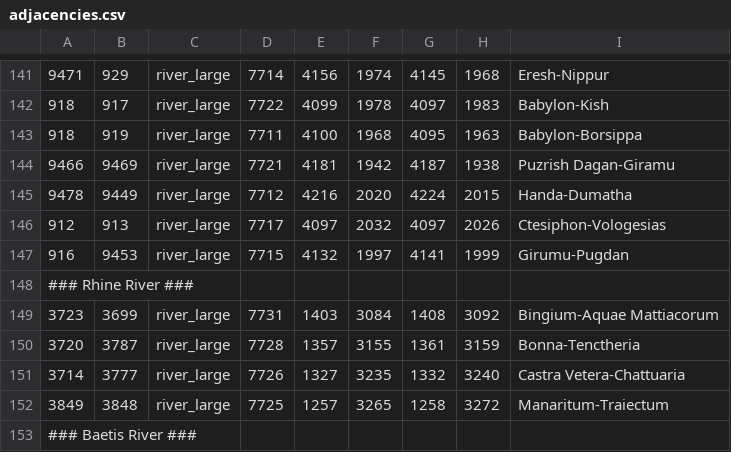
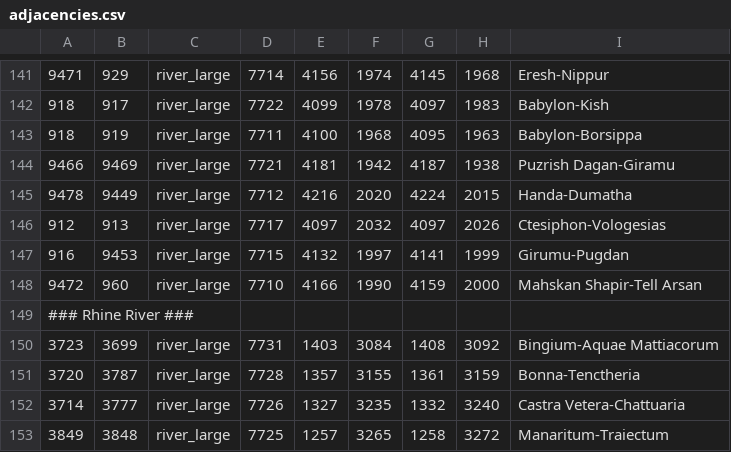
Before and after one commit to LinkLuver/Gift-of-the-Nile, a CSV file: map_data/adjacencies.csv, drawn as a sheet; only a part is shown, gaps mark what is left out; the shorter side is filled out with more unchanged rows.

```diff
--- a/map_data/adjacencies.csv
+++ b/map_data/adjacencies.csv
@@ -147,2 +147,3 @@
 916;9453;river_large;7715;4132;1997;4141;1999;Girumu-Pugdan
+9472;960;river_large;7710;4166;1990;4159;2000;Mahskan Shapir-Tell Arsan
 ### Rhine River ###
```
Also changed, not shown: map_data/definition.csv, 8 other files.
